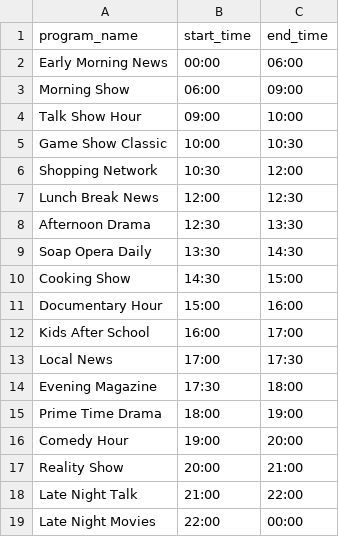
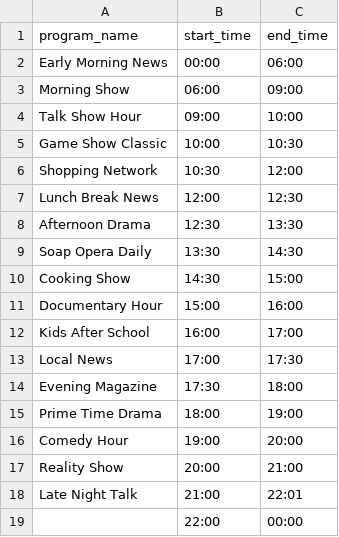
Before and after one commit to demithras/tv-show-intervals-demo, a CSV file: full_day_programs.csv, drawn as a sheet.

Commit message:
Intoruduse data errors

```diff
--- a/full_day_programs.csv
+++ b/full_day_programs.csv
@@ -17,3 +17,3 @@ Comedy Hour,19:00,20:00
 Reality Show,20:00,21:00
-Late Night Talk,21:00,22:00
-Late Night Movies,22:00,00:00
+Late Night Talk,21:00,22:01
+ ,22:00,00:00
```
